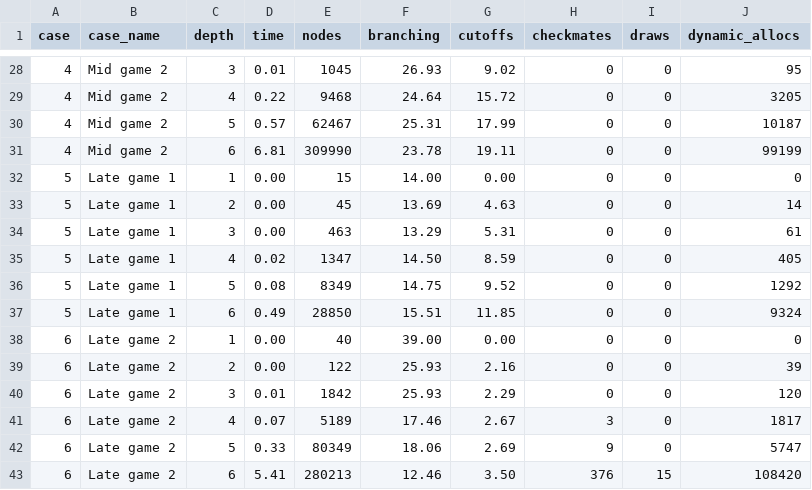
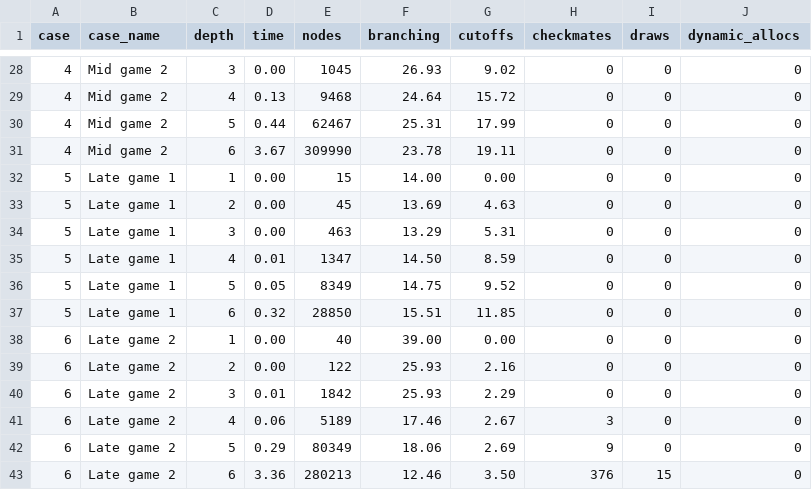
Before and after one commit to maltebp/ChessAI, a CSV file: PerformanceTest/analysis/data/turbo4.csv, drawn as a sheet; only a part is shown, gaps mark what is left out; the diff covers the shown part only.

```diff
--- a/PerformanceTest/analysis/data/turbo4.csv
+++ b/PerformanceTest/analysis/data/turbo4.csv
@@ -28,16 +28,16 @@ case,case_name,depth,time,nodes,branching,cutoffs,checkmates,draws,dynamic_alloc
-4,Mid game 2,3,0.01,1045,26.93,9.02,0,0,95
-4,Mid game 2,4,0.22,9468,24.64,15.72,0,0,3205
-4,Mid game 2,5,0.57,62467,25.31,17.99,0,0,10187
-4,Mid game 2,6,6.81,309990,23.78,19.11,0,0,99199
+4,Mid game 2,3,0.00,1045,26.93,9.02,0,0,0
+4,Mid game 2,4,0.13,9468,24.64,15.72,0,0,0
+4,Mid game 2,5,0.44,62467,25.31,17.99,0,0,0
+4,Mid game 2,6,3.67,309990,23.78,19.11,0,0,0
 5,Late game 1,1,0.00,15,14.00,0.00,0,0,0
-5,Late game 1,2,0.00,45,13.69,4.63,0,0,14
-5,Late game 1,3,0.00,463,13.29,5.31,0,0,61
-5,Late game 1,4,0.02,1347,14.50,8.59,0,0,405
-5,Late game 1,5,0.08,8349,14.75,9.52,0,0,1292
-5,Late game 1,6,0.49,28850,15.51,11.85,0,0,9324
+5,Late game 1,2,0.00,45,13.69,4.63,0,0,0
+5,Late game 1,3,0.00,463,13.29,5.31,0,0,0
+5,Late game 1,4,0.01,1347,14.50,8.59,0,0,0
+5,Late game 1,5,0.05,8349,14.75,9.52,0,0,0
+5,Late game 1,6,0.32,28850,15.51,11.85,0,0,0
 6,Late game 2,1,0.00,40,39.00,0.00,0,0,0
-6,Late game 2,2,0.00,122,25.93,2.16,0,0,39
-6,Late game 2,3,0.01,1842,25.93,2.29,0,0,120
-6,Late game 2,4,0.07,5189,17.46,2.67,3,0,1817
-6,Late game 2,5,0.33,80349,18.06,2.69,9,0,5747
-6,Late game 2,6,5.41,280213,12.46,3.50,376,15,108420
+6,Late game 2,2,0.00,122,25.93,2.16,0,0,0
+6,Late game 2,3,0.01,1842,25.93,2.29,0,0,0
+6,Late game 2,4,0.06,5189,17.46,2.67,3,0,0
+6,Late game 2,5,0.29,80349,18.06,2.69,9,0,0
+6,Late game 2,6,3.36,280213,12.46,3.50,376,15,0
```
Also changed, not shown: 32 edited cells elsewhere in this file.
